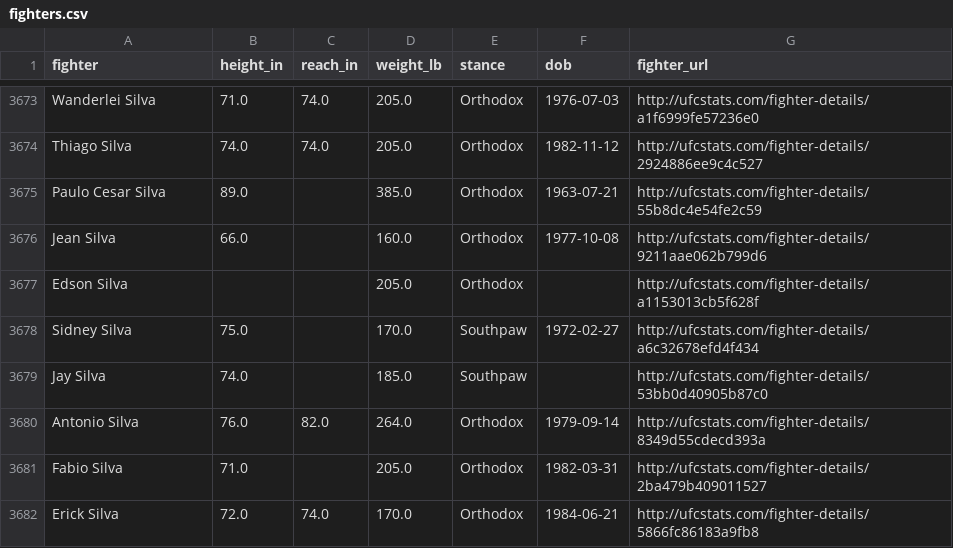
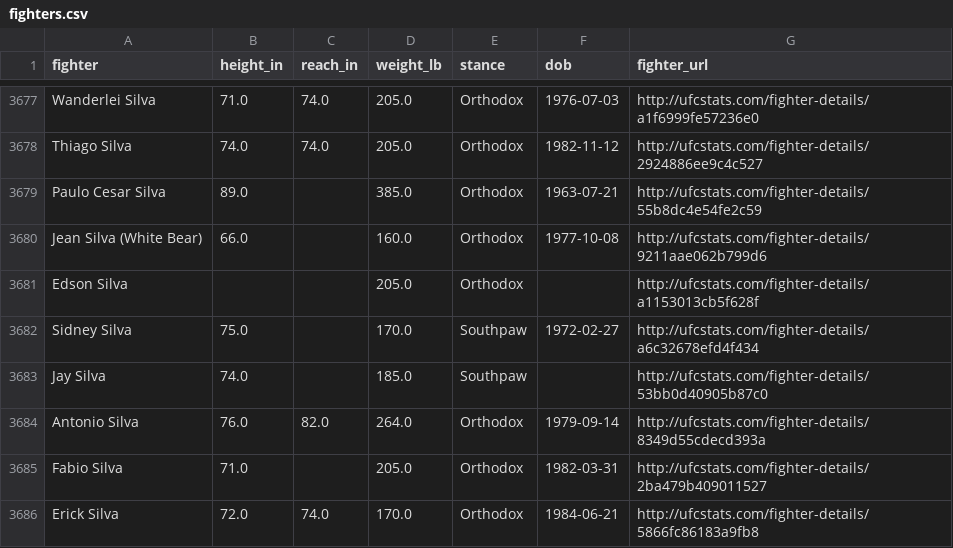
Before and after one commit to braytonsmith-dev/real-fighter-rankings, a CSV file: data/processed/fighters.csv, drawn as a sheet; only a part is shown, gaps mark what is left out; the diff covers the shown part only.

```diff
--- a/data/processed/fighters.csv
+++ b/data/processed/fighters.csv
@@ -3675,3 +3679,3 @@ Thiago Silva,74.0,74.0,205.0,Orthodox,1982-11-12,http://ufcstats.com/fighter-det
 Paulo Cesar Silva,89.0,,385.0,Orthodox,1963-07-21,http://ufcstats.com/fighter-details/55b8dc4e54fe2c59
-Jean Silva,66.0,,160.0,Orthodox,1977-10-08,http://ufcstats.com/fighter-details/9211aae062b799d6
+Jean Silva (White Bear),66.0,,160.0,Orthodox,1977-10-08,http://ufcstats.com/fighter-details/9211aae062b799d6
 Edson Silva,,,205.0,Orthodox,,http://ufcstats.com/fighter-details/a1153013cb5f628f
```
Also changed, not shown: 9 added rows and 4 edited cells elsewhere in this file, 7 other files.
